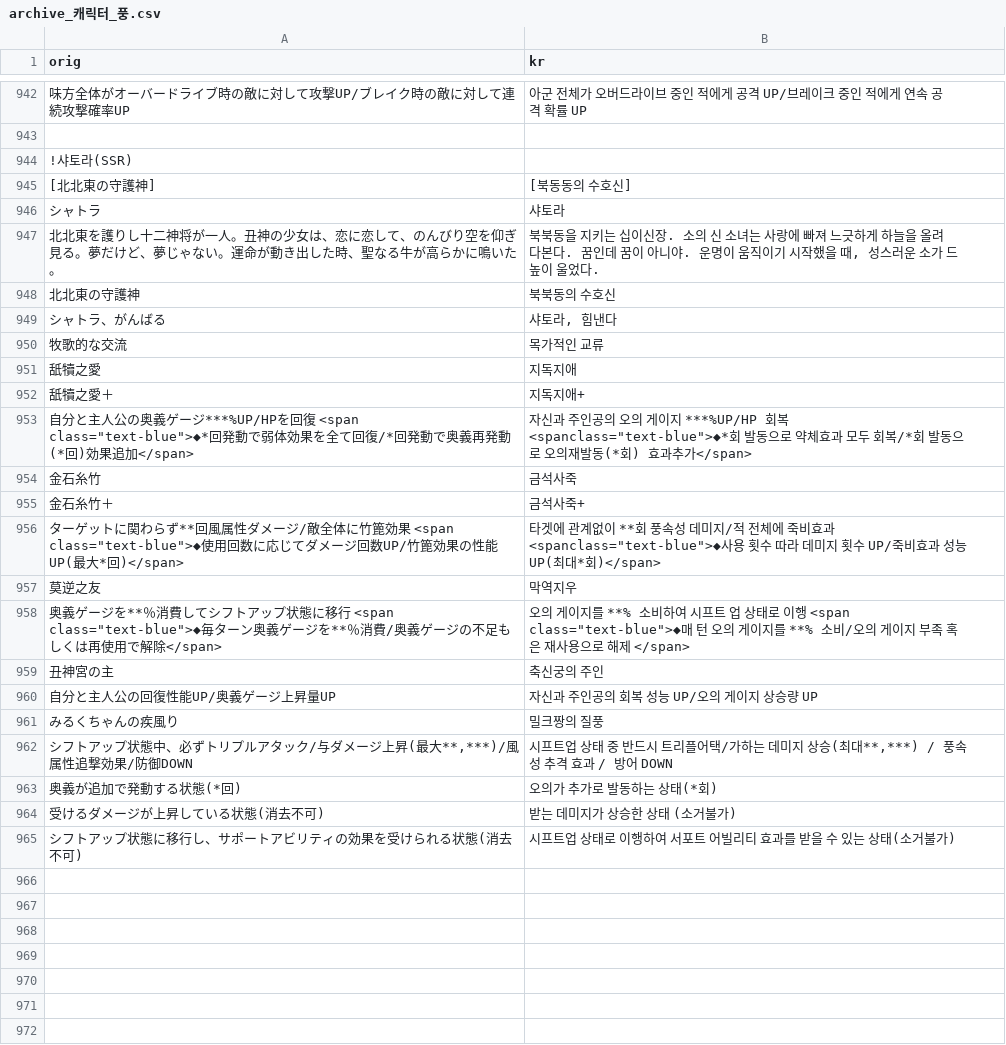
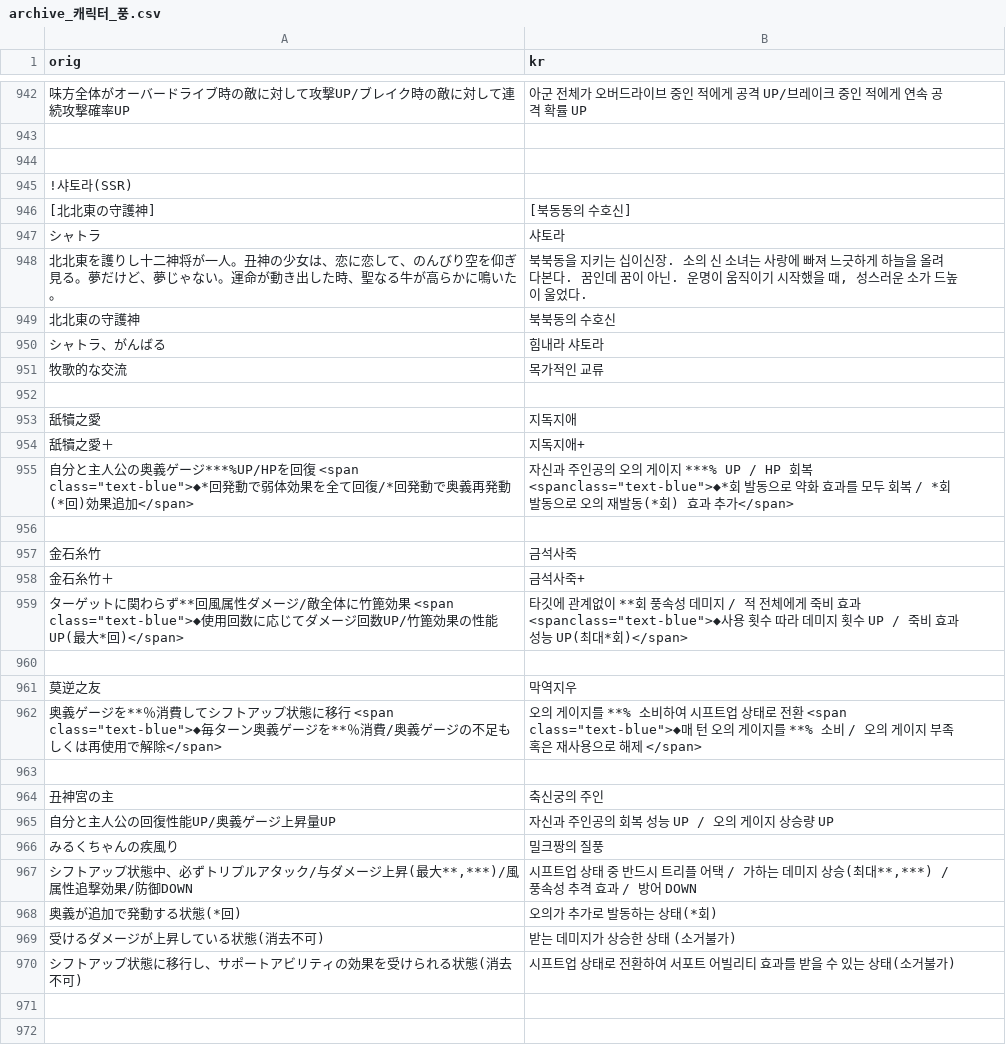
Before and after one commit to sidewinderk/gbfTransKor, a CSV file: cache/archive_캐릭터_풍.csv, drawn as a sheet; only a part is shown, gaps mark what is left out; the shorter side is filled out with more unchanged rows; addresses are those after the commit; the diff names each change by its address in the sheet, - before the commit and + after, or states it on an @@ line.

```diff
--- a/cache/archive_캐릭터_풍.csv
+++ b/cache/archive_캐릭터_풍.csv
+row 944: (empty)
-B948 (kr): …꿈이 아니야. 운명이…
+B948 (kr): …꿈이 아닌. 운명이…
-B950 (kr): 샤토라, 힘낸다
+B950 (kr): 힘내라 샤토라
+row 952: (empty)
-B955 (kr): …게이지 ***%UP/HP 회복<spanclass="text-blue">◆*회 발동으로 약체효과 모두 회복/*회 발동으로 오의재발동(*회) 효과추가</span>
+B955 (kr): …게이지 ***% UP / HP 회복<spanclass="text-blue">◆*회 발동으로 약화 효과를 모두 회복 / *회 발동으로 오의 재발동(*회) 효과 추가</span>
+row 956: (empty)
-B959 (kr): 타겟에 관계없이 **회 풍속성 데미지/적 전체에 죽비효과 <spanclass="text-blue">◆사용 횟수 따라 데미지 횟수 UP/죽비효과 성…
+B959 (kr): 타깃에 관계없이 **회 풍속성 데미지 / 적 전체에게 죽비 효과 <spanclass="text-blue">◆사용 횟수 따라 데미지 횟수 UP / 죽비 효과 성…
+row 960: (empty)
-B962 (kr): …시프트 업 상태로 이행 <span class="text-blue">◆매 턴 오의 게이지를 **% 소비/오의…
+B962 (kr): …시프트업 상태로 전환 <span class="text-blue">◆매 턴 오의 게이지를 **% 소비 / 오의…
+row 963: (empty)
-B965 (kr): 자신과 주인공의 회복 성능 UP/오의 게이지 상승량 UP
+B965 (kr): 자신과 주인공의 회복 성능 UP / 오의 게이지 상승량 UP
-B967 (kr): …트리플어택/가하는…
+B967 (kr): …트리플 어택 / 가하는…
-B970 (kr): 시프트업 상태로 이행하여 서포트 어빌리티 효과를 받을 수 있는 상태(소거불가)
+B970 (kr): 시프트업 상태로 전환하여 서포트 어빌리티 효과를 받을 수 있는 상태(소거불가)
```
Also changed, not shown: 1 other file.
